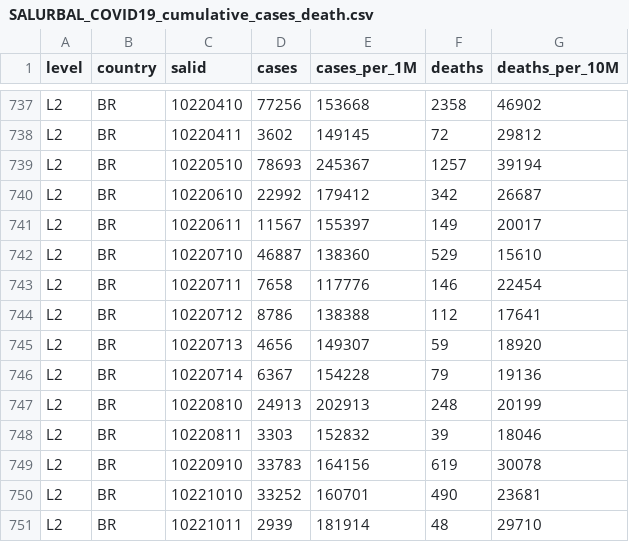
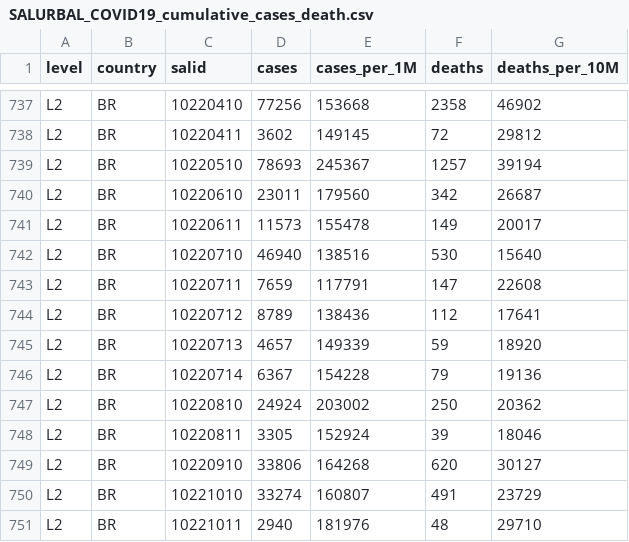
Before and after one commit to Drexel-UHC/salurbal_covid_dashboard, a CSV file: Outputs/SALURBAL_COVID19_cumulative_cases_death.csv, drawn as a sheet; only a part is shown, gaps mark what is left out; the diff covers the shown part only.

Commit message:
Data Update - 05-31-2021

```diff
--- a/Outputs/SALURBAL_COVID19_cumulative_cases_death.csv
+++ b/Outputs/SALURBAL_COVID19_cumulative_cases_death.csv
@@ -739,13 +739,13 @@ L2,BR,10220411,3602,149145,72,29812
 L2,BR,10220510,78693,245367,1257,39194
-L2,BR,10220610,22992,179412,342,26687
-L2,BR,10220611,11567,155397,149,20017
-L2,BR,10220710,46887,138360,529,15610
-L2,BR,10220711,7658,117776,146,22454
-L2,BR,10220712,8786,138388,112,17641
-L2,BR,10220713,4656,149307,59,18920
+L2,BR,10220610,23011,179560,342,26687
+L2,BR,10220611,11573,155478,149,20017
+L2,BR,10220710,46940,138516,530,15640
+L2,BR,10220711,7659,117791,147,22608
+L2,BR,10220712,8789,138436,112,17641
+L2,BR,10220713,4657,149339,59,18920
 L2,BR,10220714,6367,154228,79,19136
-L2,BR,10220810,24913,202913,248,20199
-L2,BR,10220811,3303,152832,39,18046
-L2,BR,10220910,33783,164156,619,30078
-L2,BR,10221010,33252,160701,490,23681
-L2,BR,10221011,2939,181914,48,29710
+L2,BR,10220810,24924,203002,250,20362
+L2,BR,10220811,3305,152924,39,18046
+L2,BR,10220910,33806,164268,620,30127
+L2,BR,10221010,33274,160807,491,23729
+L2,BR,10221011,2940,181976,48,29710
```
Also changed, not shown: 110 edited cells elsewhere in this file, 5 other files.
